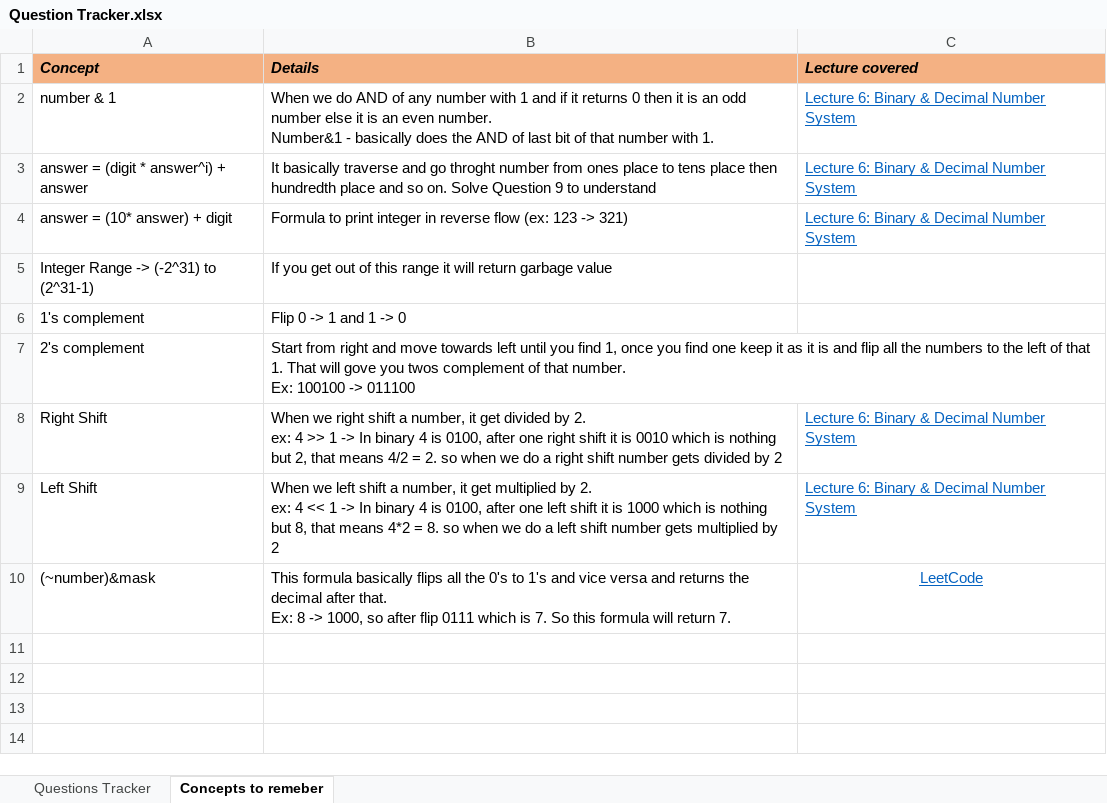
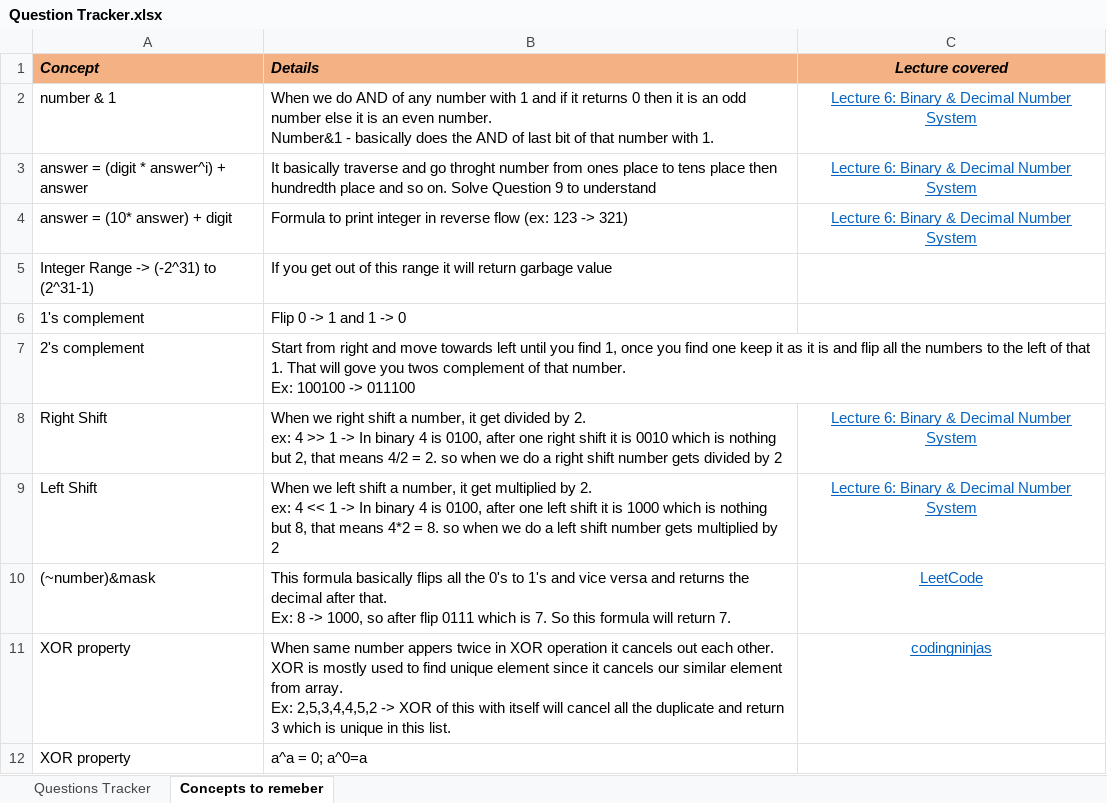
Before and after one commit to Vaibhav2998/competitive-programming, an Excel workbook: All Questions/Question Tracker.xlsx, sheet Concepts to remeber, drawn as a sheet; values as stored, in another font and other column widths than the file's, no borders; ↵ is a line break in a cell; the diff names each change by its address in the sheet, - before the commit and + after, or states it on an @@ line.

```diff
--- a/All Questions/Question Tracker.xlsx (sheet Concepts to remeber)
+++ b/All Questions/Question Tracker.xlsx (sheet Concepts to remeber)
-C1:C4 alignment: left
+C1:C4 alignment: center
-C8:C9 alignment: left
+C8:C9 alignment: center
+row 11: XOR property | When same number appers twice in XOR operation it cancels out each other. ↵ XOR is mostly used to find unique element since it cancels our similar element from array. ↵ Ex: 2,5,3,4,4,5,2 -> XOR of this with itself will cancel all the duplicate and return 3 which is unique in this list. | codingninjas
+row 12: XOR property | a^a = 0; a^0=a
```
Also changed, not shown: 2 other files.
